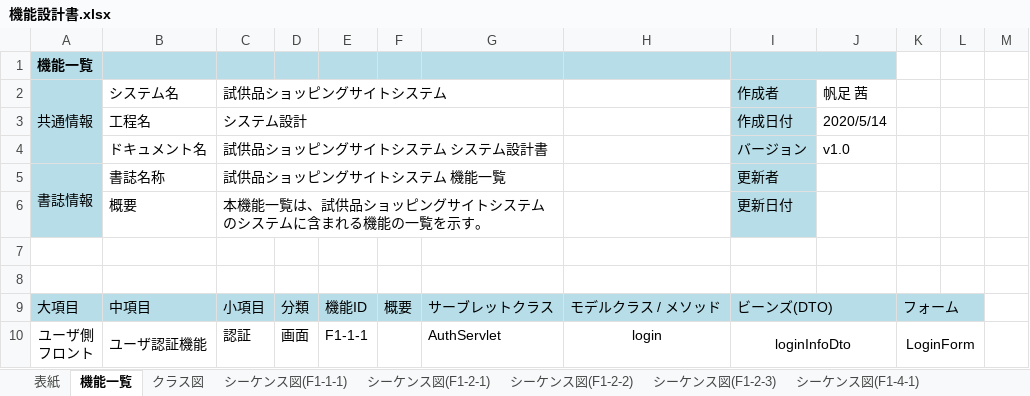
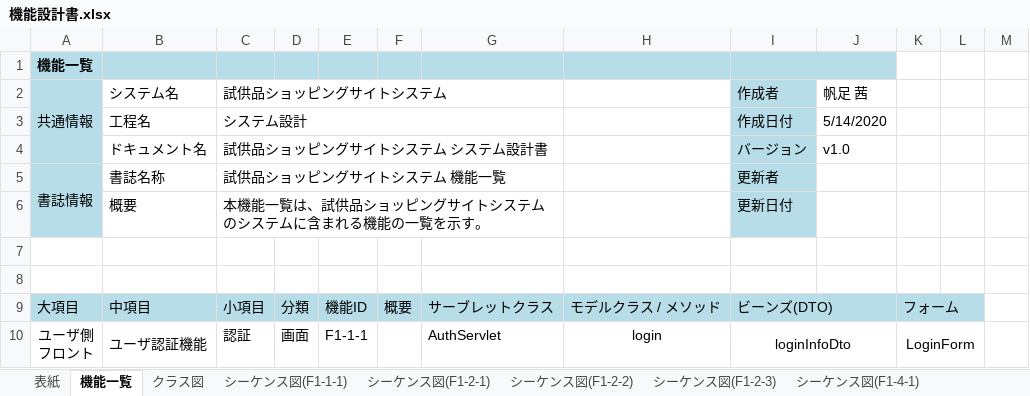
Before and after one commit to hoashi-akane/sample-shopping-system, an Excel workbook: document/機能/機能設計書.xlsx, sheet 機能一覧, drawn as a sheet; only a part is shown; values as stored, in another font and other column widths than the file's, no borders; charts and pictures not drawn; the diff names each change by its address in the sheet, - before the commit and + after, or states it on an @@ line.

```diff
--- a/document/機能/機能設計書.xlsx (sheet 機能一覧)
+++ b/document/機能/機能設計書.xlsx (sheet 機能一覧)
-J3: 2020/5/14
+J3: 5/14/2020
```
Also changed, not shown: sheet シーケンス図(F1-2-2), sheet シーケンス図(F1-2-3), sheet シーケンス図(F1-4-1), sheet シーケンス図(F1-8-1), sheet シーケンス図(F2-2-1), sheet シーケンス図(F2-4-1), 14 more sheets, other sheet tabs, charts or pictures.
